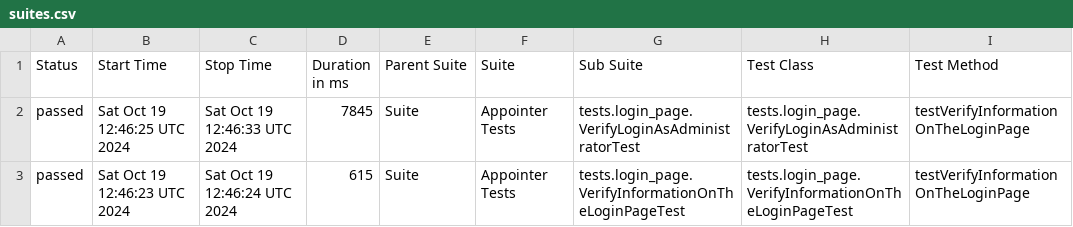
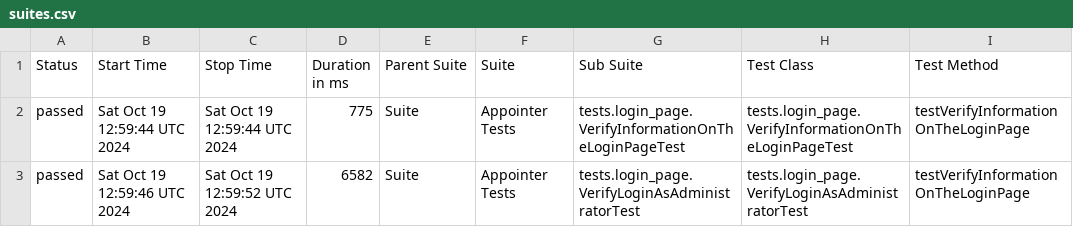
Before and after one commit to vadym-udaltsov/Appointer_Automation, a CSV file: data/suites.csv, drawn as a sheet; only a part is shown; the diff names each change by its address in the sheet, - before the commit and + after, or states it on an @@ line.

```diff
--- a/data/suites.csv
+++ b/data/suites.csv
-B2 (Start Time): Sat Oct 19 12:46:25 UTC 2024
+B2 (Start Time): Sat Oct 19 12:59:44 UTC 2024
-C2 (Stop Time): Sat Oct 19 12:46:33 UTC 2024
+C2 (Stop Time): Sat Oct 19 12:59:44 UTC 2024
-D2 (Duration in ms): 7845
+D2 (Duration in ms): 775
-G2 (Sub Suite): tests.login_page.VerifyLoginAsAdministratorTest
+G2 (Sub Suite): tests.login_page.VerifyInformationOnTheLoginPageTest
-H2 (Test Class): tests.login_page.VerifyLoginAsAdministratorTest
+H2 (Test Class): tests.login_page.VerifyInformationOnTheLoginPageTest
-B3 (Start Time): Sat Oct 19 12:46:23 UTC 2024
+B3 (Start Time): Sat Oct 19 12:59:46 UTC 2024
-C3 (Stop Time): Sat Oct 19 12:46:24 UTC 2024
+C3 (Stop Time): Sat Oct 19 12:59:52 UTC 2024
-D3 (Duration in ms): 615
+D3 (Duration in ms): 6582
-G3 (Sub Suite): tests.login_page.VerifyInformationOnTheLoginPageTest
+G3 (Sub Suite): tests.login_page.VerifyLoginAsAdministratorTest
-H3 (Test Class): tests.login_page.VerifyInformationOnTheLoginPageTest
+H3 (Test Class): tests.login_page.VerifyLoginAsAdministratorTest
```
Also changed, not shown: 19 other files.
